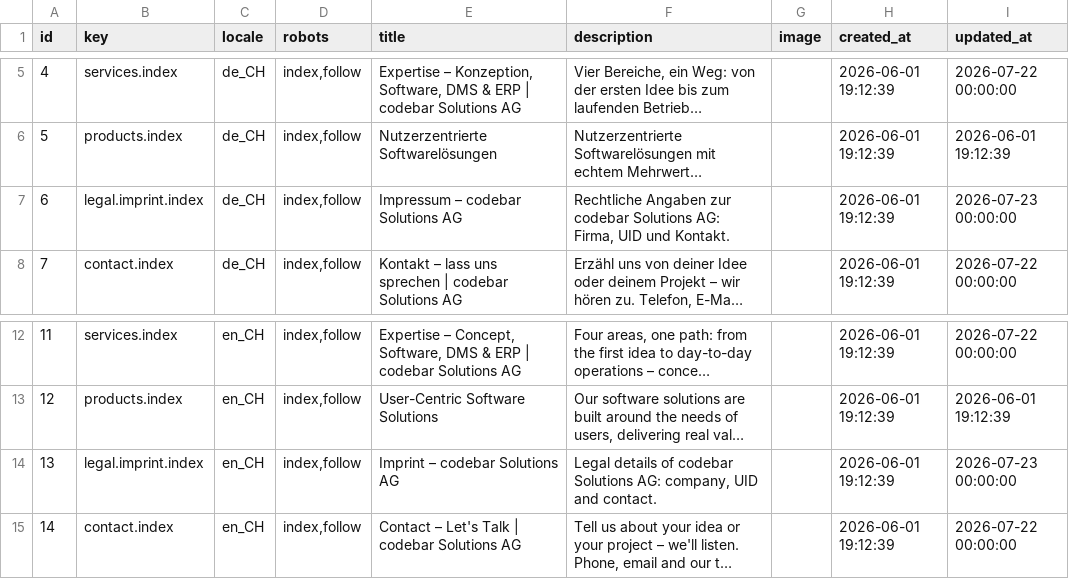
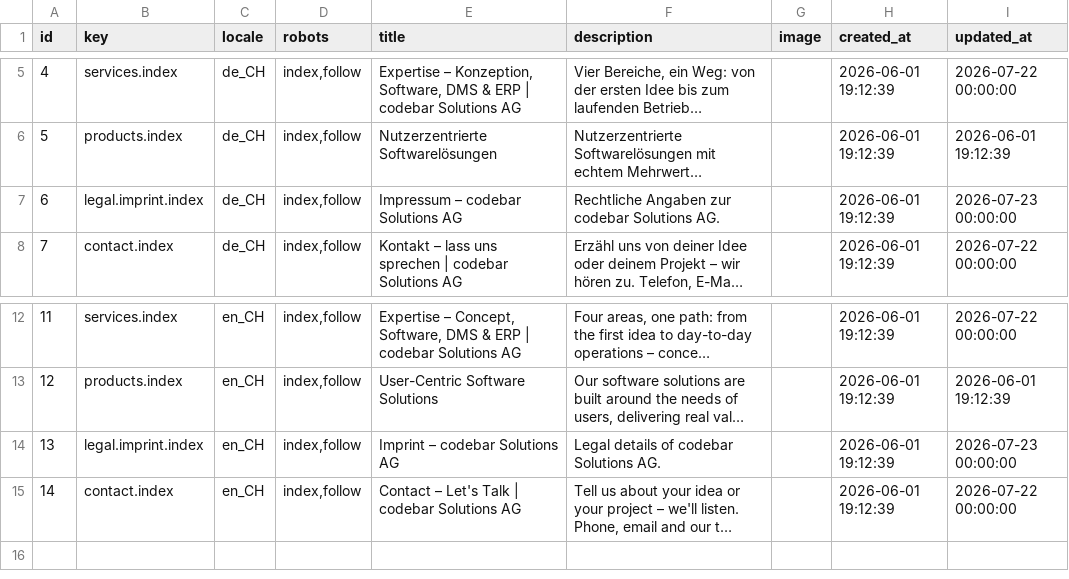
Before and after one commit to codebar-ag/www.codebar.ch, a CSV file: database/seeders/data/pages.csv, drawn as a sheet; only a part is shown, gaps mark what is left out; long unchanged cells end in …; the diff names each change by its address in the sheet, - before the commit and + after, or states it on an @@ line.

```diff
--- a/database/seeders/data/pages.csv
+++ b/database/seeders/data/pages.csv
-F7 (description): …codebar Solutions AG: Firma, UID und Kontakt.
+F7 (description): …codebar Solutions AG.
-F14 (description): …codebar Solutions AG: company, UID and contact.
+F14 (description): …codebar Solutions AG.
```
Also changed, not shown: 1 other file.
